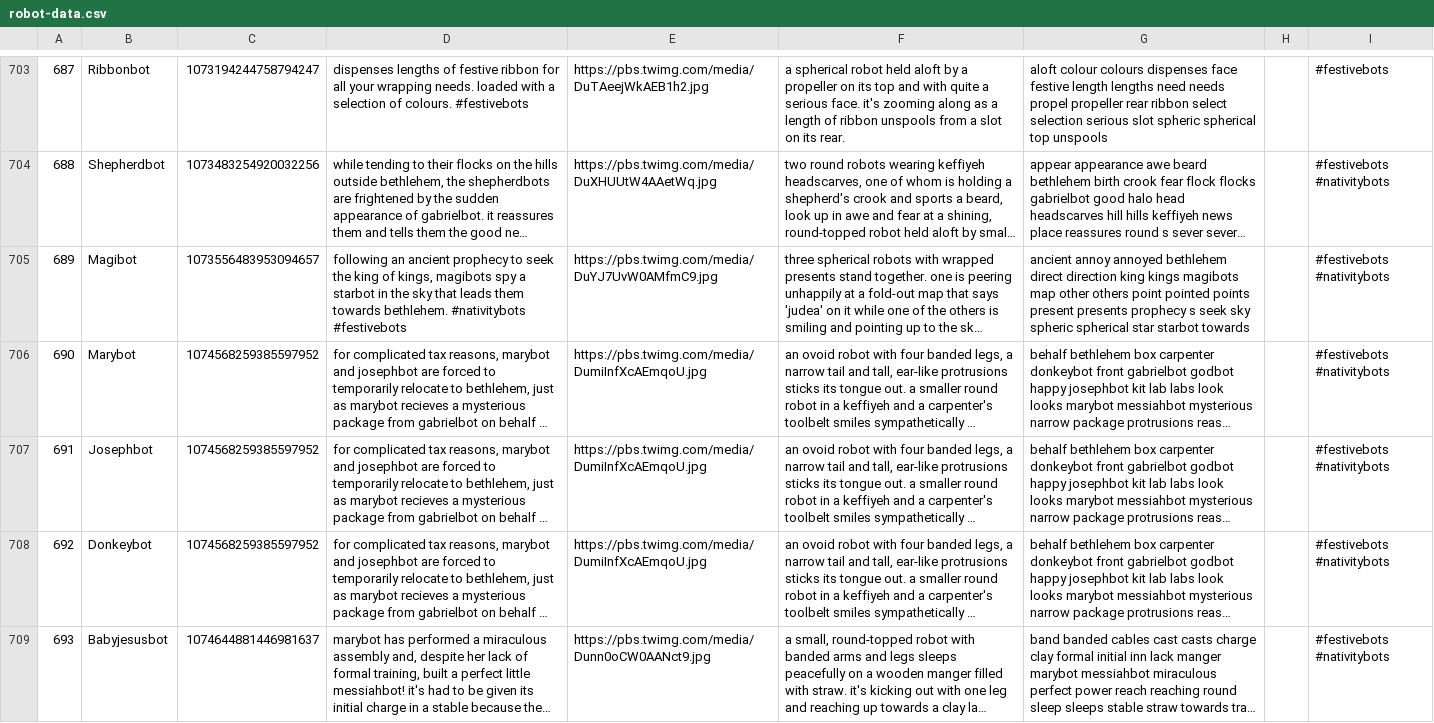
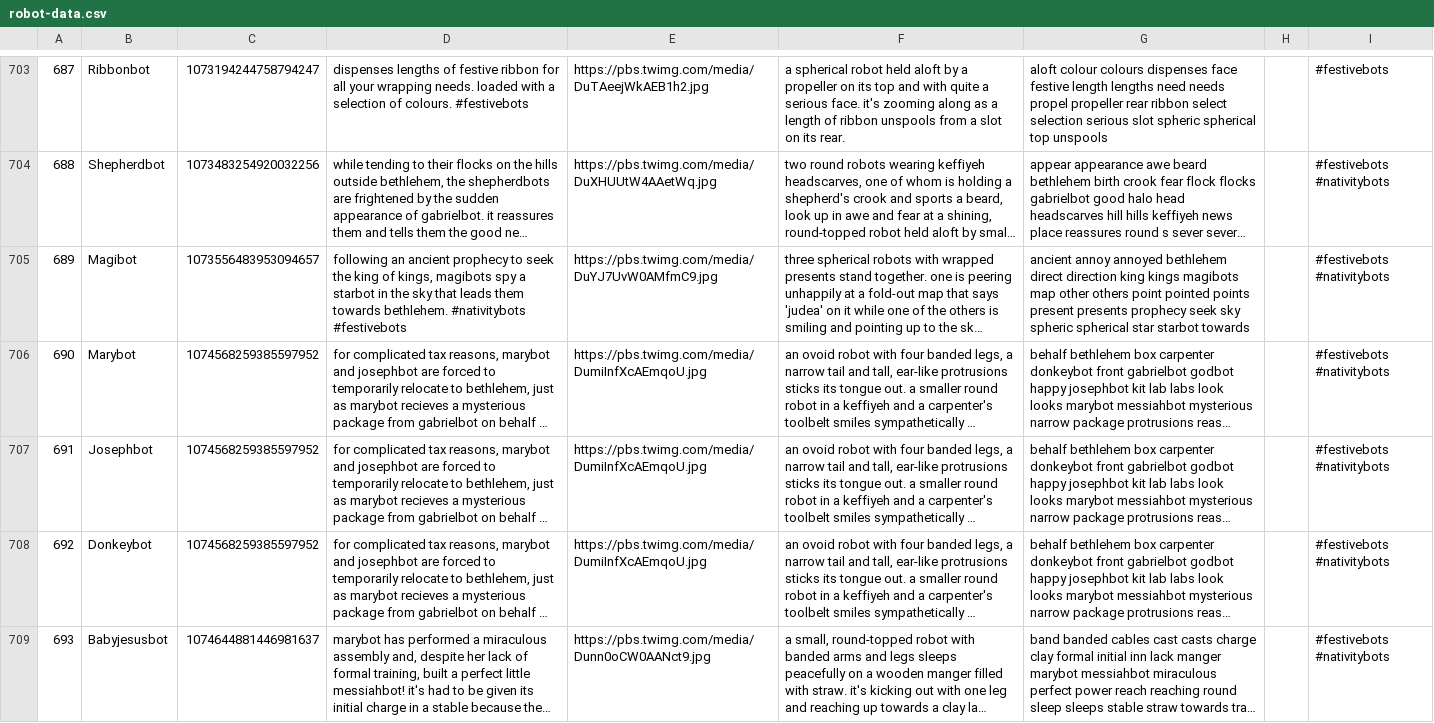
Before and after one commit to pantonshire/smolbotbot, a CSV file: data/robot-data.csv, drawn as a sheet; only a part is shown, gaps mark what is left out; long unchanged cells end in …; the diff covers the shown part only; the diff names each change by its address in the sheet, - before the commit and + after, or states it on an @@ line.

Commit message:
Improvements to searching with tokens ending in bot, added some tags to the new robots, reduced from top five results to top four because twitter character limits, update the blacklist

```diff
--- a/data/robot-data.csv
+++ b/data/robot-data.csv
-G705: …presents prophecy s seek sky…
+G705: …presents prophecy seek sky…
```
Also changed, not shown: 2 edited cells elsewhere in this file, 4 other files.
